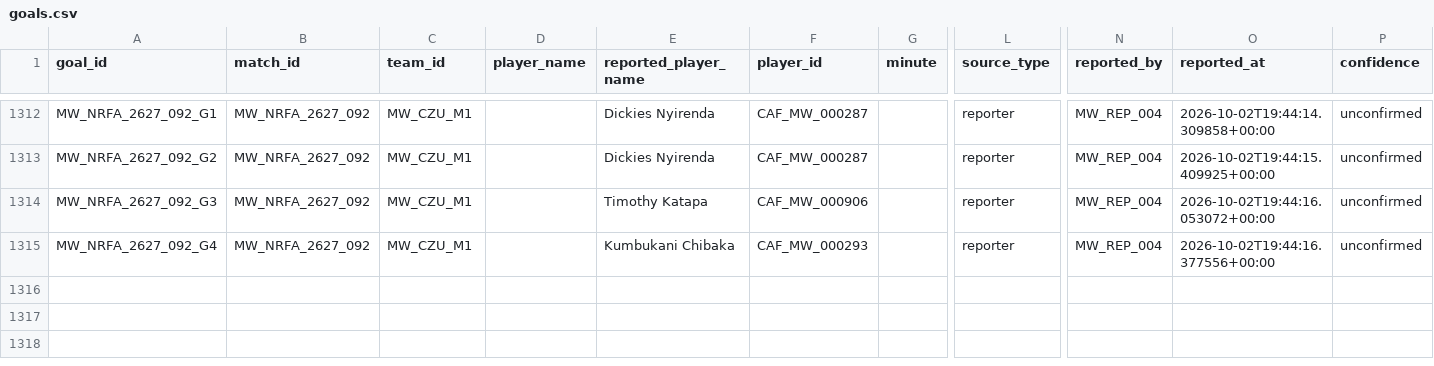
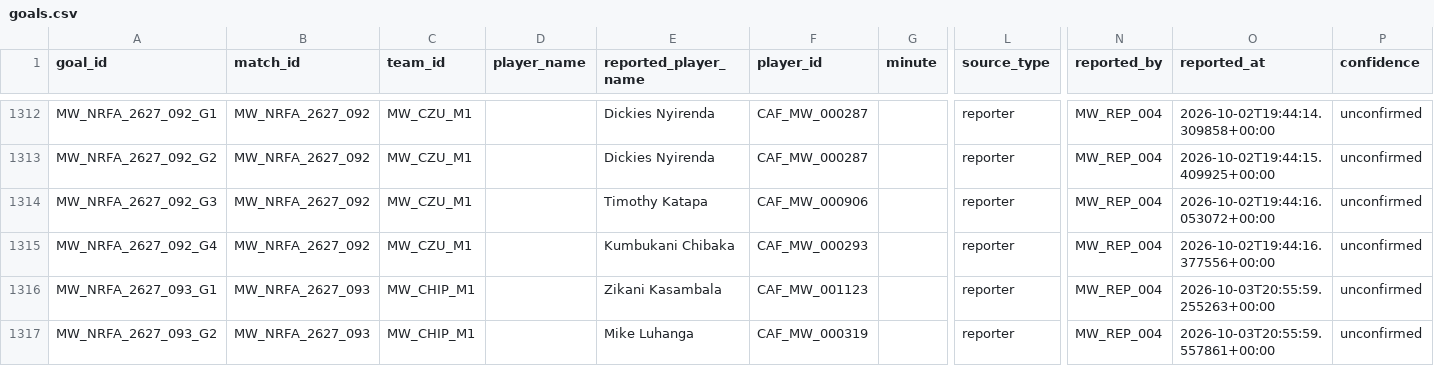
Before and after one commit to theboban5/fb-mw, a CSV file: data/canonical/goals.csv, drawn as a sheet; only a part is shown, gaps mark what is left out; rows hold the shown columns only; the diff names each change by its address in the sheet, - before the commit and + after, or states it on an @@ line.

```diff
--- a/data/canonical/goals.csv
+++ b/data/canonical/goals.csv
+row 1316: MW_NRFA_2627_093_G1 | MW_NRFA_2627_093 | MW_CHIP_M1 |  | Zikani Kasambala | CAF_MW_001123 |  | reporter | MW_REP_004 | 2026-10-03T20:55:59.255263+00:00 | unconfirmed
+row 1317: MW_NRFA_2627_093_G2 | MW_NRFA_2627_093 | MW_CHIP_M1 |  | Mike Luhanga | CAF_MW_000319 |  | reporter | MW_REP_004 | 2026-10-03T20:55:59.557861+00:00 | unconfirmed
```
Also changed, not shown: data/canonical/matches.csv.
